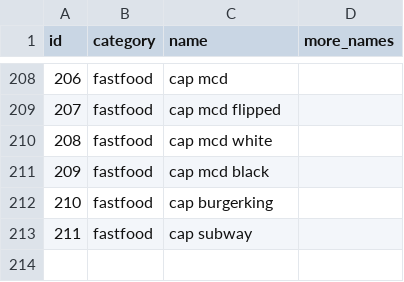
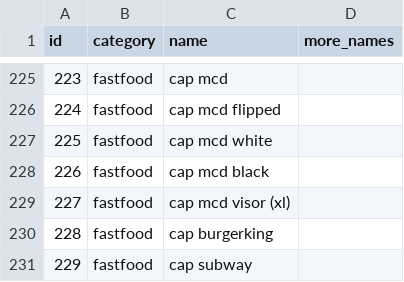
Before and after one commit to cryptopunksnotdead/cryptopunks, a CSV file: punks/config/punks-12x12.csv, drawn as a sheet; only a part is shown, gaps mark what is left out; the diff covers the shown part only; the diff names each change by its address in the sheet, - before the commit and + after, or states it on an @@ line.

```diff
--- a/punks/config/punks-12x12.csv
+++ b/punks/config/punks-12x12.csv
@@ column A (id) renumbered from row 79 down @@
+row 229: 227 | fastfood | cap mcd visor (xl)
```
Also changed, not shown: 17 added rows elsewhere in this file, 2 other files.
